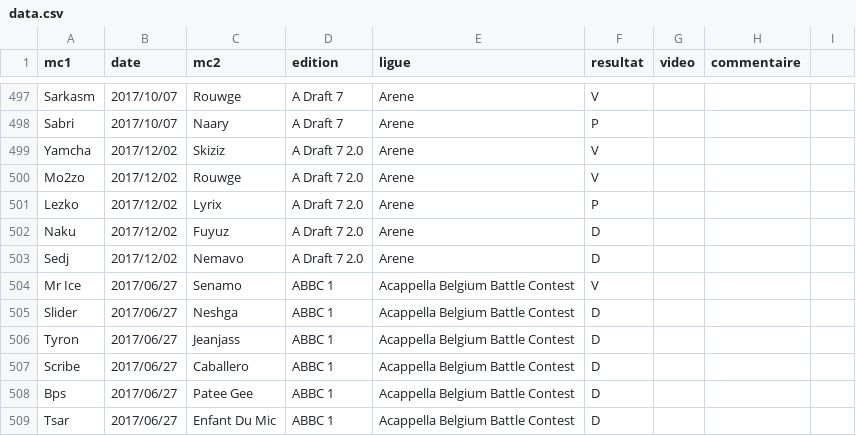
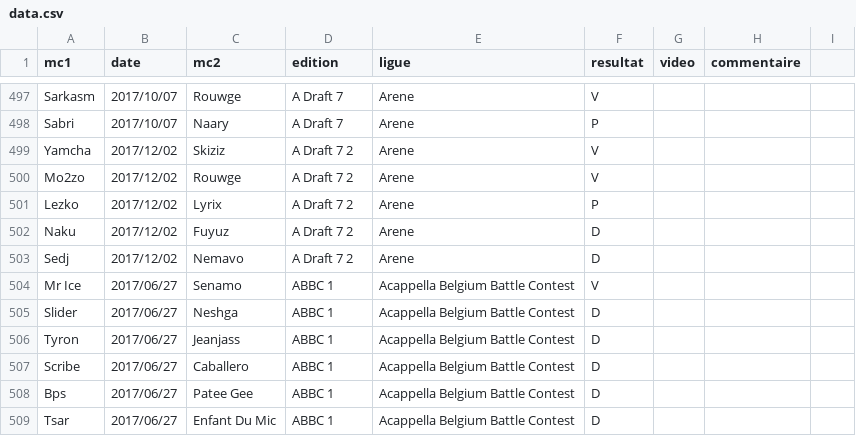
Before and after one commit to thibaultduponchelle/battlerec, a CSV file: data.csv, drawn as a sheet; only a part is shown, gaps mark what is left out.

Commit message:
2.0

```diff
--- a/data.csv
+++ b/data.csv
@@ -498,7 +498,7 @@ Sarkasm,2017/10/07,Rouwge,A Draft 7,Arene,V,,,
 Sabri,2017/10/07,Naary,A Draft 7,Arene,P,,,
-Yamcha,2017/12/02,Skiziz,A Draft 7 2.0,Arene,V,,,
-Mo2zo,2017/12/02,Rouwge,A Draft 7 2.0,Arene,V,,,
-Lezko,2017/12/02,Lyrix,A Draft 7 2.0,Arene,P,,,
-Naku,2017/12/02,Fuyuz,A Draft 7 2.0,Arene,D,,,
-Sedj,2017/12/02,Nemavo,A Draft 7 2.0,Arene,D,,,
+Yamcha,2017/12/02,Skiziz,A Draft 7 2,Arene,V,,,
+Mo2zo,2017/12/02,Rouwge,A Draft 7 2,Arene,V,,,
+Lezko,2017/12/02,Lyrix,A Draft 7 2,Arene,P,,,
+Naku,2017/12/02,Fuyuz,A Draft 7 2,Arene,D,,,
+Sedj,2017/12/02,Nemavo,A Draft 7 2,Arene,D,,,
 Mr Ice,2017/06/27,Senamo,ABBC 1,Acappella Belgium Battle Contest,V,,,
```
